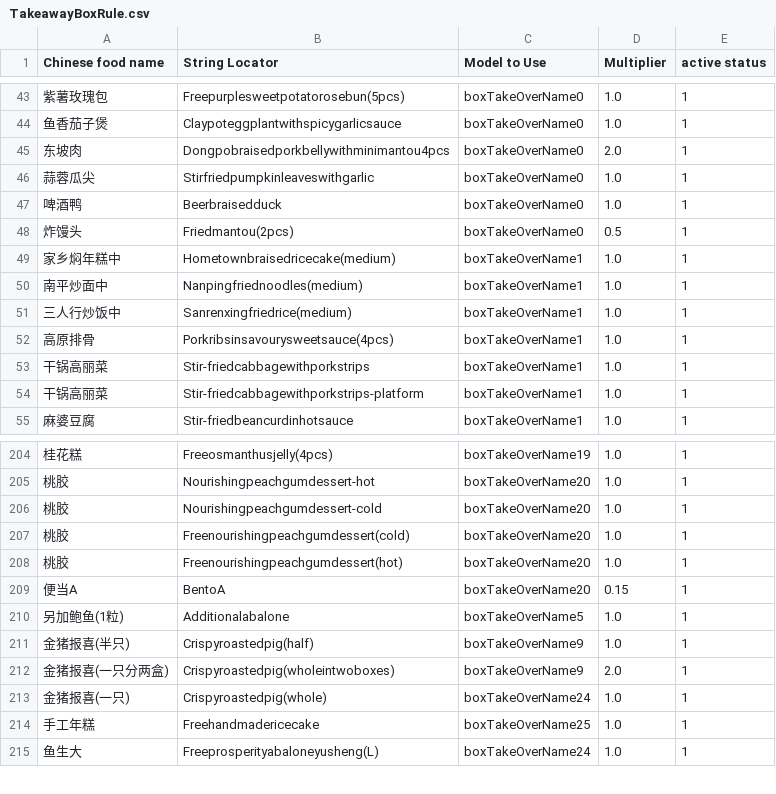
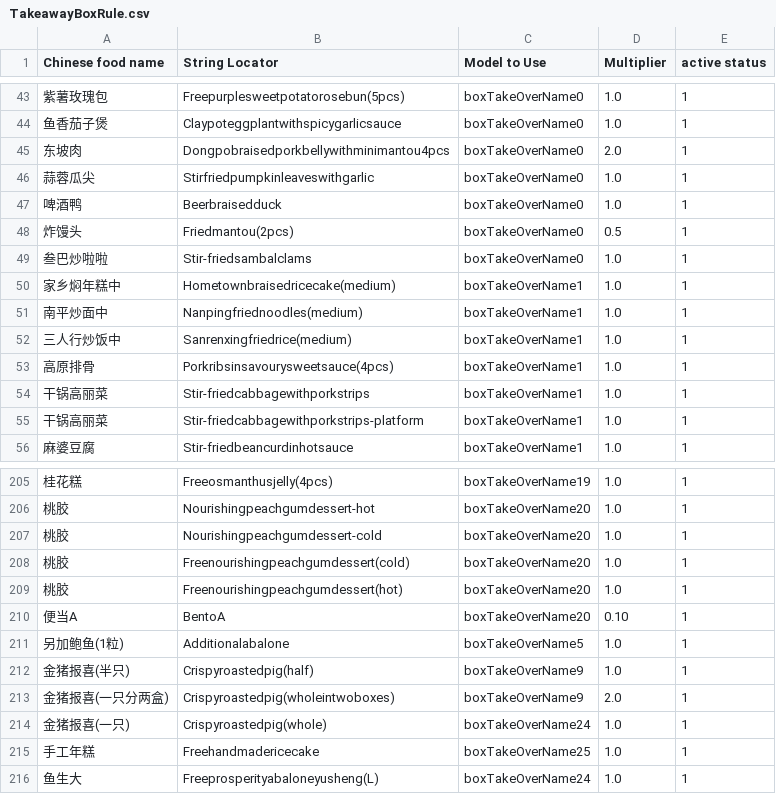
Before and after one commit to zou-zihan/Scripts-for-San-Ren-Xing, a CSV file: forThomson/TakeawayBoxRule.csv, drawn as a sheet; only a part is shown, gaps mark what is left out.

Commit message:
Update TakeawayBoxRule.csv

```diff
--- a/forThomson/TakeawayBoxRule.csv
+++ b/forThomson/TakeawayBoxRule.csv
@@ -48,2 +48,3 @@ Chinese food name|String Locator|Model to Use|Multiplier|active status
 炸馒头|Friedmantou(2pcs)|boxTakeOverName0|0.5|1
+叁巴炒啦啦|Stir-friedsambalclams|boxTakeOverName0|1.0|1
 家乡焖年糕中|Hometownbraisedricecake(medium)|boxTakeOverName1|1.0|1
@@ -208,3 +209,3 @@ Chinese food name|String Locator|Model to Use|Multiplier|active status
 桃胶|Freenourishingpeachgumdessert(hot)|boxTakeOverName20|1.0|1
-便当A|BentoA|boxTakeOverName20|0.15|1
+便当A|BentoA|boxTakeOverName20|0.10|1
 另加鲍鱼(1粒)|Additionalabalone|boxTakeOverName5|1.0|1
```
